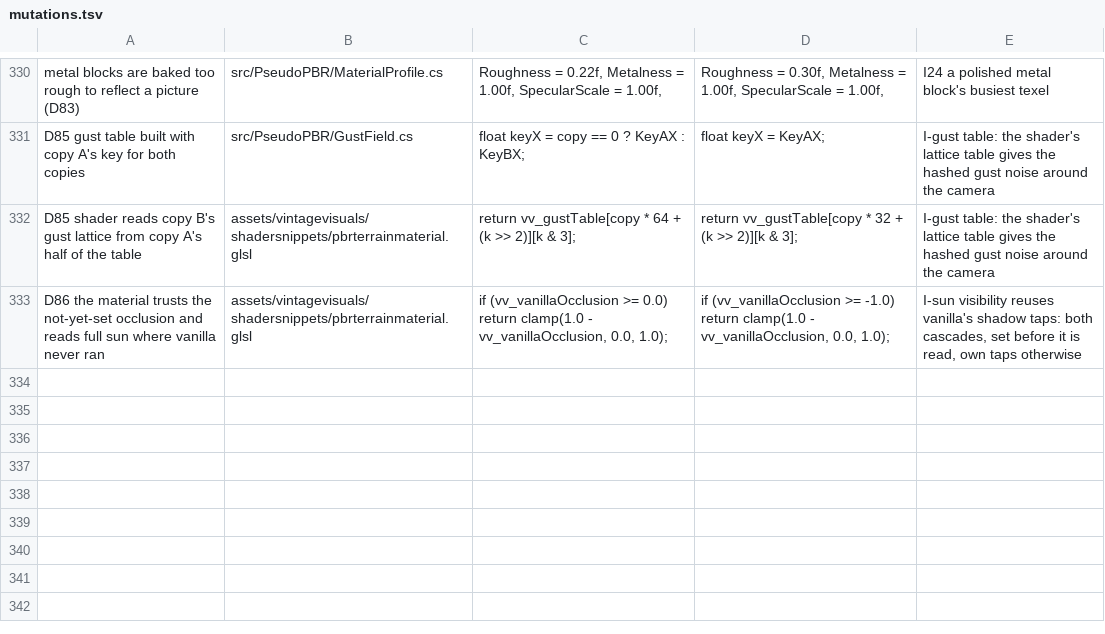
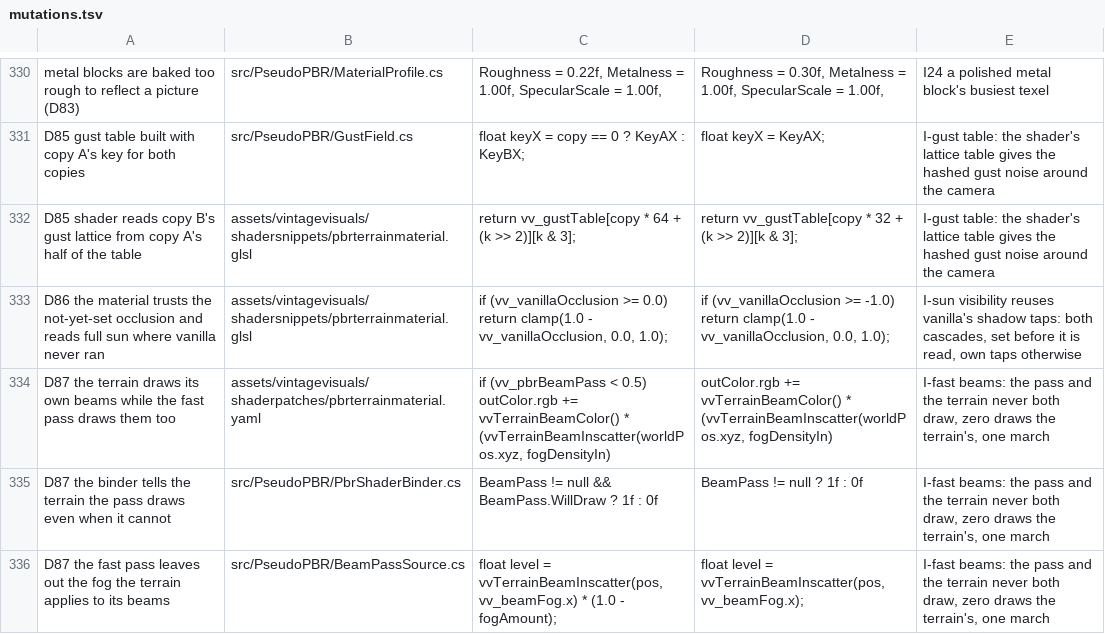
Before and after one commit to ImperfectRain/Vintage-Visuals, a TSV file: tools/mutate/mutations.tsv, drawn as a sheet; only a part is shown, gaps mark what is left out; the diff names each change by its address in the sheet, - before the commit and + after, or states it on an @@ line.

```diff
--- a/tools/mutate/mutations.tsv
+++ b/tools/mutate/mutations.tsv
+row 334: D87 the terrain draws its own beams while the fast pass draws them too | assets/vintagevisuals/shaderpatches/pbrterrainmaterial.yaml | if (vv_pbrBeamPass < 0.5) outColor.rgb += vvTerrainBeamColor() * (vvTerrainBeamInscatter(worldPos.xyz, fogDensityIn) | outColor.rgb += vvTerrainBeamColor() * (vvTerrainBeamInscatter(worldPos.xyz, fogDensityIn) | I-fast beams: the pass and the terrain never both draw, zero draws the terrain's, one march
+row 335: D87 the binder tells the terrain the pass draws even when it cannot | src/PseudoPBR/PbrShaderBinder.cs | BeamPass != null && BeamPass.WillDraw ? 1f : 0f | BeamPass != null ? 1f : 0f | I-fast beams: the pass and the terrain never both draw, zero draws the terrain's, one march
+row 336: D87 the fast pass leaves out the fog the terrain applies to its beams | src/PseudoPBR/BeamPassSource.cs | float level = vvTerrainBeamInscatter(pos, vv_beamFog.x) * (1.0 - fogAmount); | float level = vvTerrainBeamInscatter(pos, vv_beamFog.x); | I-fast beams: the pass and the terrain never both draw, zero draws the terrain's, one march
```
Also changed, not shown: 18 other files.
